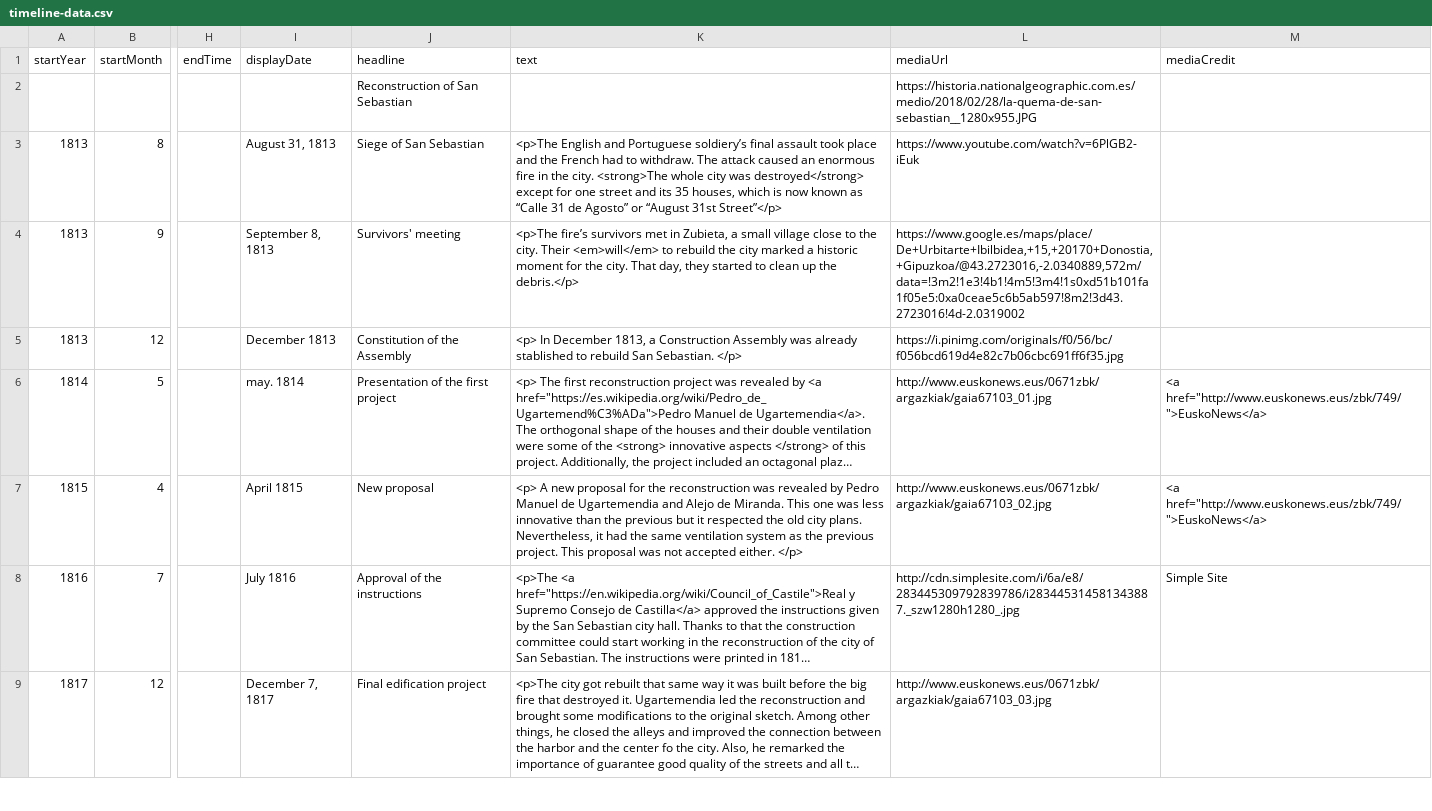
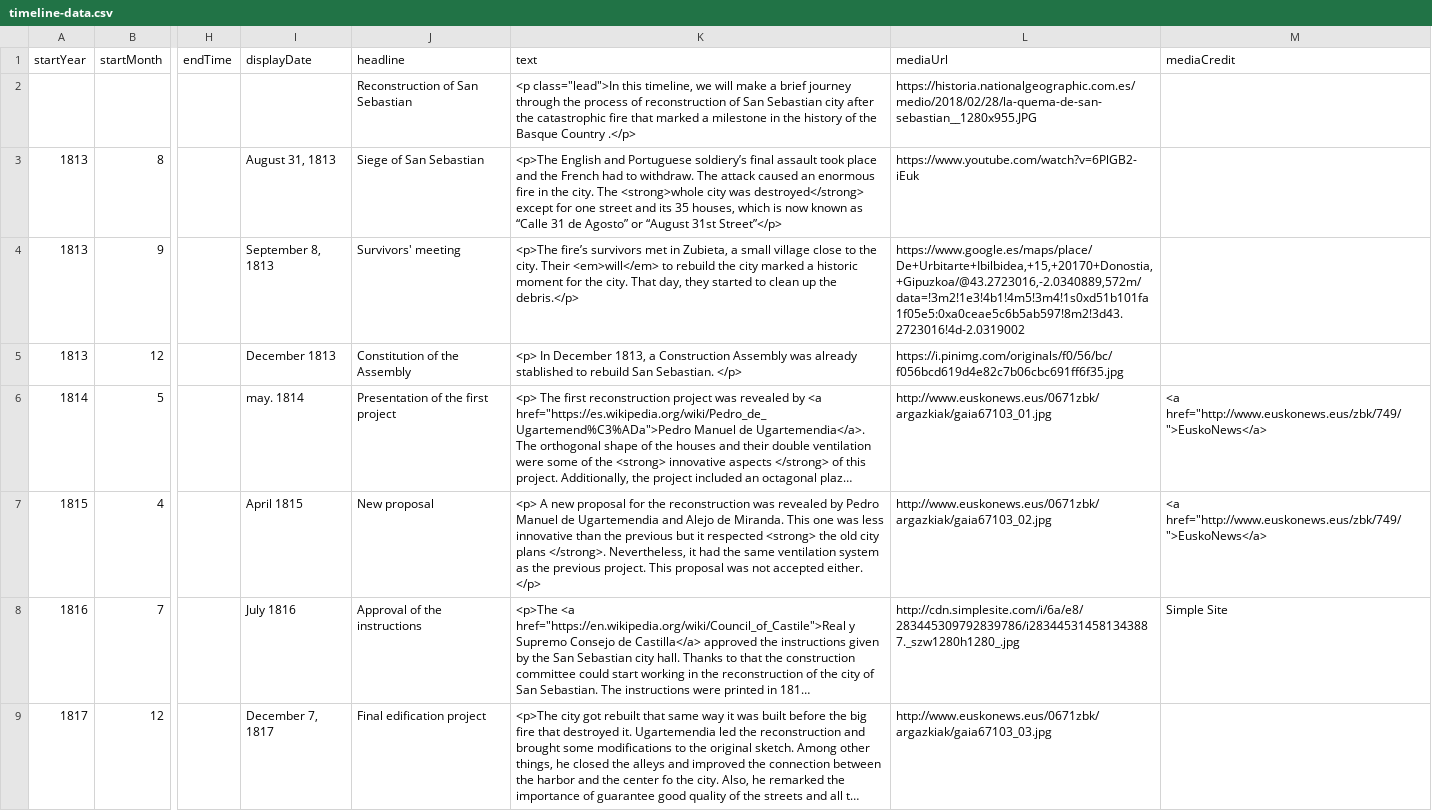
Before and after one commit to DeustoDatacom/MSGW-timeline, a CSV file: docs/group6/timeline-data.csv, drawn as a sheet; only a part is shown, gaps mark what is left out; long unchanged cells end in …; the diff names each change by its address in the sheet, - before the commit and + after, or states it on an @@ line.

Commit message:
Add files via upload

```diff
--- a/docs/group6/timeline-data.csv
+++ b/docs/group6/timeline-data.csv
-K2 (text): (empty)
+K2 (text): <p class="lead">In this timeline, we will make a brief journey through the process of reconstruction of San Sebastian city after the catastrophic fire that marked a milestone in the history of the Basque Country .</p>
-K3 (text): …the city. <strong>The whole city was…
+K3 (text): …the city. The <strong>whole city was…
-K7 (text): …it respected the old city plans. Nevertheless, it…
+K7 (text): …it respected <strong> the old city plans </strong>. Nevertheless, it…
```
